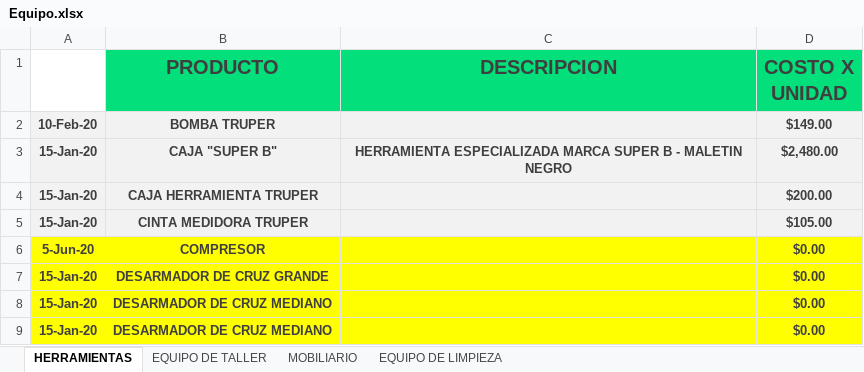
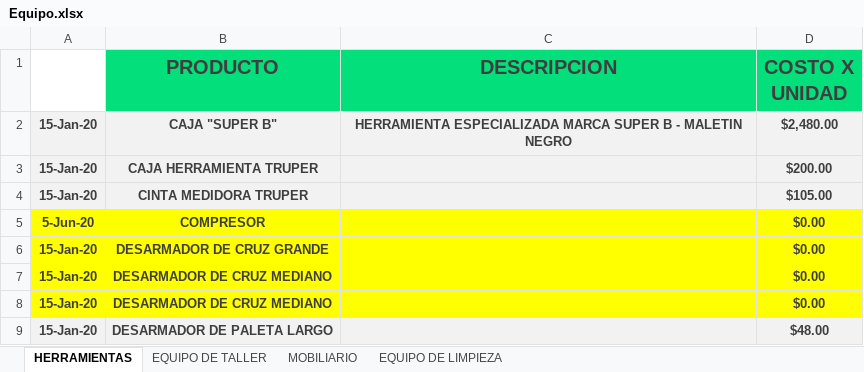
Before and after one commit to Alisbasa/EPIC-MOUNTAIN-SYSTEM, an Excel workbook: JavaApplication19/src/excel/Equipo.xlsx, sheet HERRAMIENTAS, drawn as a sheet; only a part is shown; the shorter side is filled out with more unchanged rows; values as stored, in another font and other column widths than the file's, no borders; charts and pictures not drawn; the diff names each change by its address in the sheet, - before the commit and + after, or states it on an @@ line.

```diff
--- a/JavaApplication19/src/excel/Equipo.xlsx (sheet HERRAMIENTAS)
+++ b/JavaApplication19/src/excel/Equipo.xlsx (sheet HERRAMIENTAS)
-row 2: 10-Feb-20 | BOMBA TRUPER |  | $149.00
```
Also changed, not shown: JavaApplication19/src/20/Equipo y Mobiliario.xlsx, JavaApplication19/src/excel/Inventario.xlsx, 19 other files.
